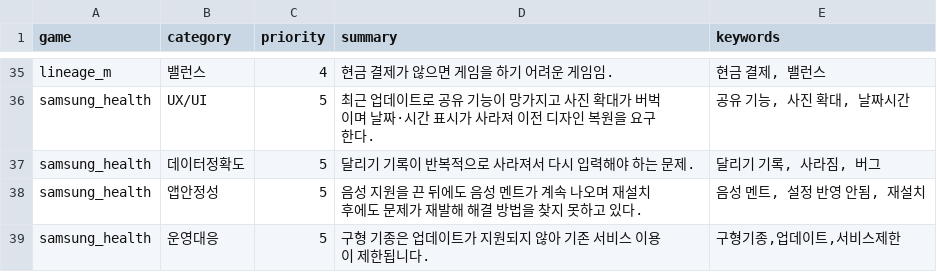
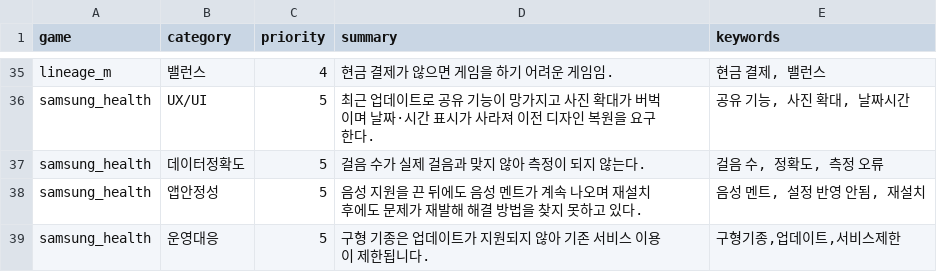
Before and after one commit to roid-eng/game-voc-analyzer, a CSV file: data/top_issues.csv, drawn as a sheet; only a part is shown, gaps mark what is left out.

```diff
--- a/data/top_issues.csv
+++ b/data/top_issues.csv
@@ -36,3 +36,3 @@ lineage_m,밸런스,4,현금 결제가 않으면 게임을 하기 어려운 게
 samsung_health,UX/UI,5,최근 업데이트로 공유 기능이 망가지고 사진 확대가 버벅이며 날짜·시간 표시가 사라져 이전 디자인 복원을 요구한다.,"공유 기능, 사진 확대, 날짜시간"
-samsung_health,데이터정확도,5,달리기 기록이 반복적으로 사라져서 다시 입력해야 하는 문제.,"달리기 기록, 사라짐, 버그"
+samsung_health,데이터정확도,5,걸음 수가 실제 걸음과 맞지 않아 측정이 되지 않는다.,"걸음 수, 정확도, 측정 오류"
 samsung_health,앱안정성,5,음성 지원을 끈 뒤에도 음성 멘트가 계속 나오며 재설치 후에도 문제가 재발해 해결 방법을 찾지 못하고 있다.,"음성 멘트, 설정 반영 안됨, 재설치"
```
Also changed, not shown: data/reviews.csv, 3 other files.
